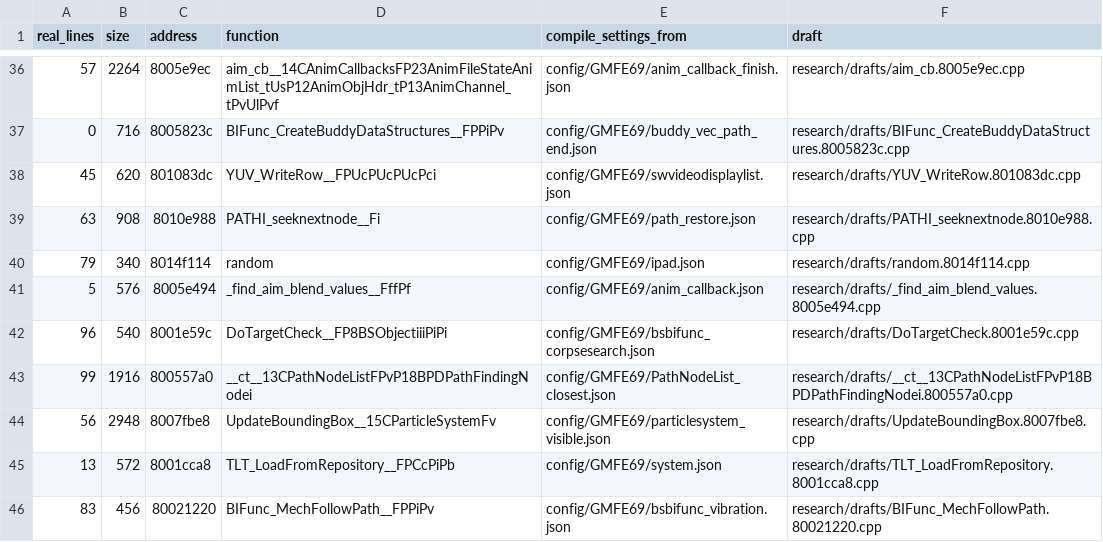
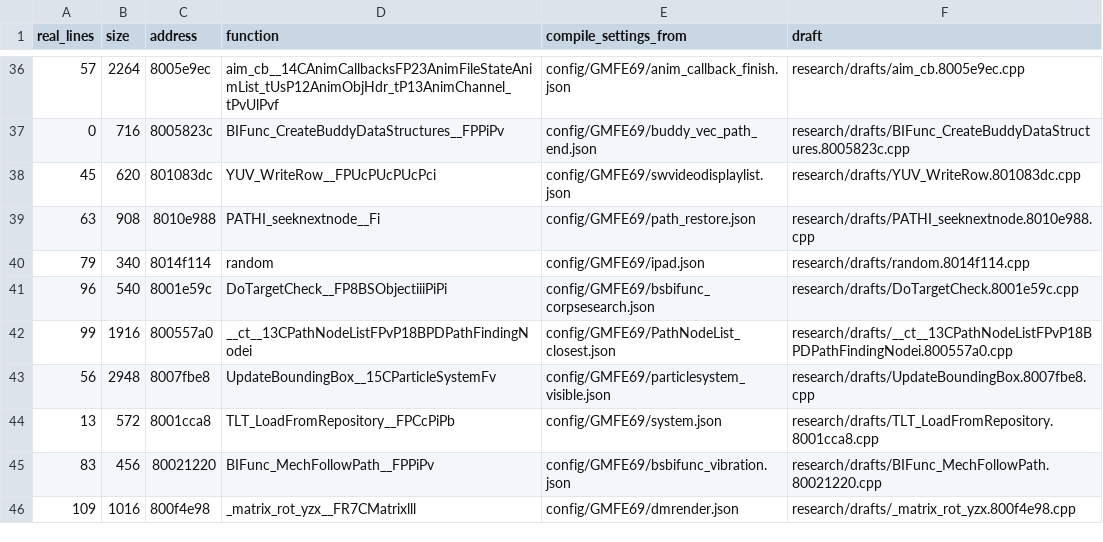
Before and after one commit to kyleckroeger/moh-frontline-decomp, a TSV file: research/drafts/index.tsv, drawn as a sheet; only a part is shown, gaps mark what is left out; the shorter side is filled out with more unchanged rows.

```diff
--- a/research/drafts/index.tsv
+++ b/research/drafts/index.tsv
@@ -40,3 +40,2 @@ real_lines	size	address	function	compile_settings_from	draft
 79	340	8014f114	random	config/GMFE69/ipad.json	research/drafts/random.8014f114.cpp
-5	576	8005e494	_find_aim_blend_values__FffPf	config/GMFE69/anim_callback.json	research/drafts/_find_aim_blend_values.8005e494.cpp
 96	540	8001e59c	DoTargetCheck__FP8BSObjectiiiPiPi	config/GMFE69/bsbifunc_corpsesearch.json	research/drafts/DoTargetCheck.8001e59c.cpp
```
Also changed, not shown: research/plans/matching_queue.tsv, 11 other files.
